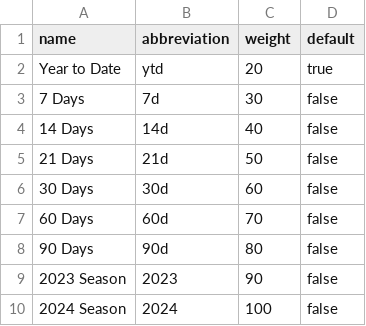
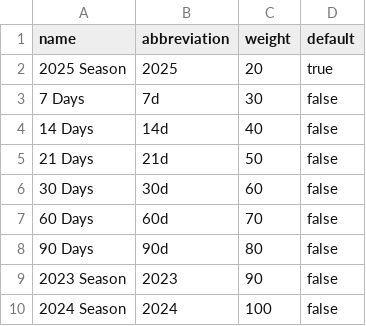
Before and after one commit to wrburgess/acuna, a CSV file: db/sources/seeds/timelines.csv, drawn as a sheet.

```diff
--- a/db/sources/seeds/timelines.csv
+++ b/db/sources/seeds/timelines.csv
@@ -1,3 +1,3 @@
 name,abbreviation,weight,default
-Year to Date,ytd,20,true
+2025 Season,"2025",20,true
 7 Days,7d,30,false
```
Also changed, not shown: db/sources/stats/stats_fangraphs_batting_ytd_2023.csv, db/sources/stats/stats_fangraphs_batting_ytd_2024.csv, 6 other files.
